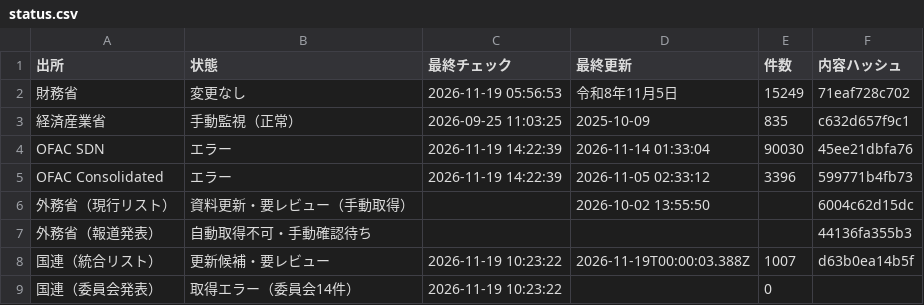
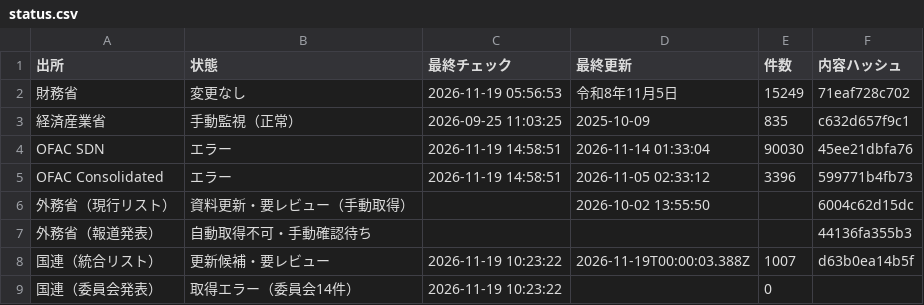
Before and after one commit to kenmizunokuro/sanctions-watch, a CSV file: data/dashboard/status.csv, drawn as a sheet.

```diff
--- a/data/dashboard/status.csv
+++ b/data/dashboard/status.csv
@@ -3,4 +3,4 @@
 経済産業省,手動監視（正常）,2026-09-25 11:03:25,2025-10-09,835,c632d657f9c1
-OFAC SDN,エラー,2026-11-19 14:22:39,2026-11-14 01:33:04,90030,45ee21dbfa76
-OFAC Consolidated,エラー,2026-11-19 14:22:39,2026-11-05 02:33:12,3396,599771b4fb73
+OFAC SDN,エラー,2026-11-19 14:58:51,2026-11-14 01:33:04,90030,45ee21dbfa76
+OFAC Consolidated,エラー,2026-11-19 14:58:51,2026-11-05 02:33:12,3396,599771b4fb73
 外務省（現行リスト）,資料更新・要レビュー（手動取得）,,2026-10-02 13:55:50,,6004c62d15dc
```
Also changed, not shown: data/dashboard/ofac_integrity.csv, data/dashboard/status_detail.csv, 1 other file.
